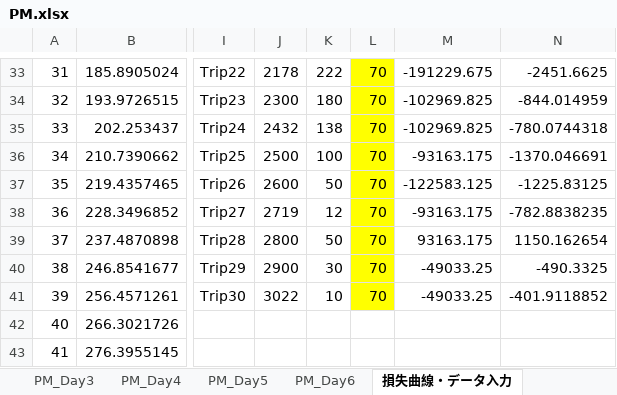
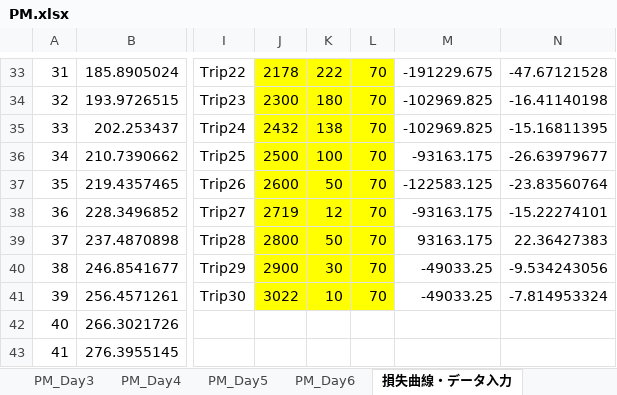
Before and after one commit to Ben1022yamazzz/solar-energy-management-, an Excel workbook: BWSC2019-EneMane/PM/PM.xlsx, sheet 損失曲線・データ入力, drawn as a sheet; only a part is shown, gaps mark what is left out; values as stored, in another font and other column widths than the file's, no borders; charts and pictures not drawn; the diff covers the shown part only; the diff names each change by its address in the sheet, - before the commit and + after, or states it on an @@ line.

```diff
--- a/BWSC2019-EneMane/PM/PM.xlsx (sheet 損失曲線・データ入力)
+++ b/BWSC2019-EneMane/PM/PM.xlsx (sheet 損失曲線・データ入力)
-J33:K41 fill: none
+J33:K41 fill: #FFFF00
-N33: -2451.6625
+N33: -47.67121528
-N34: -844.014959
+N34: -16.41140198
-N35: -780.0744318
+N35: -15.16811395
-N36: -1370.046691
+N36: -26.63979677
-N37: -1225.83125
+N37: -23.83560764
-N38: -782.8838235
+N38: -15.22274101
-N39: 1150.162654
+N39: 22.36427383
-N40: -490.3325
+N40: -9.534243056
-N41: -401.9118852
+N41: -7.814953324
```
Also changed, not shown: 30 edited cells and cell formats elsewhere in this sheet, sheet PM_１, formulas that keep their value, charts or pictures, 1 other file.
